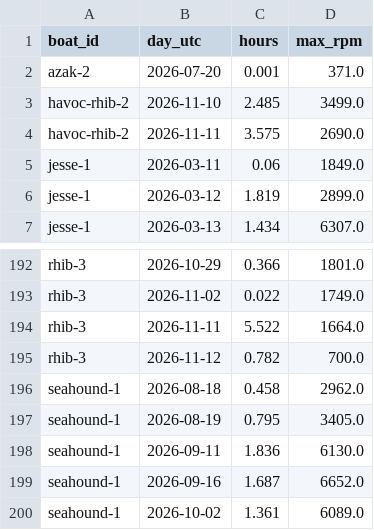
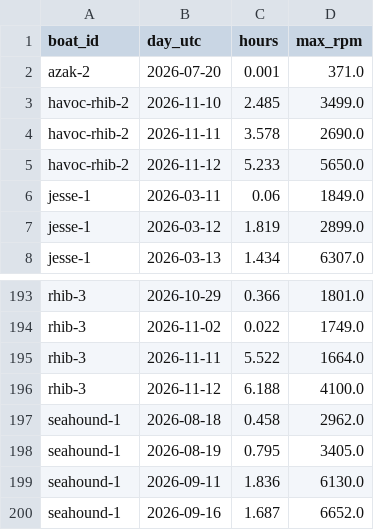
Before and after one commit to BillJavanainen/RPMReport, a CSV file: rpm_hours_daily.csv, drawn as a sheet; only a part is shown, gaps mark what is left out; the shorter side is filled out with more unchanged rows.

Commit message:
chore: update RPM hours report

```diff
--- a/rpm_hours_daily.csv
+++ b/rpm_hours_daily.csv
@@ -3,3 +3,4 @@ azak-2,2026-07-20,0.001,371.0
 havoc-rhib-2,2026-11-10,2.485,3499.0
-havoc-rhib-2,2026-11-11,3.575,2690.0
+havoc-rhib-2,2026-11-11,3.578,2690.0
+havoc-rhib-2,2026-11-12,5.233,5650.0
 jesse-1,2026-03-11,0.06,1849.0
@@ -194,3 +195,3 @@ rhib-3,2026-11-02,0.022,1749.0
 rhib-3,2026-11-11,5.522,1664.0
-rhib-3,2026-11-12,0.782,700.0
+rhib-3,2026-11-12,6.188,4100.0
 seahound-1,2026-08-18,0.458,2962.0
```
